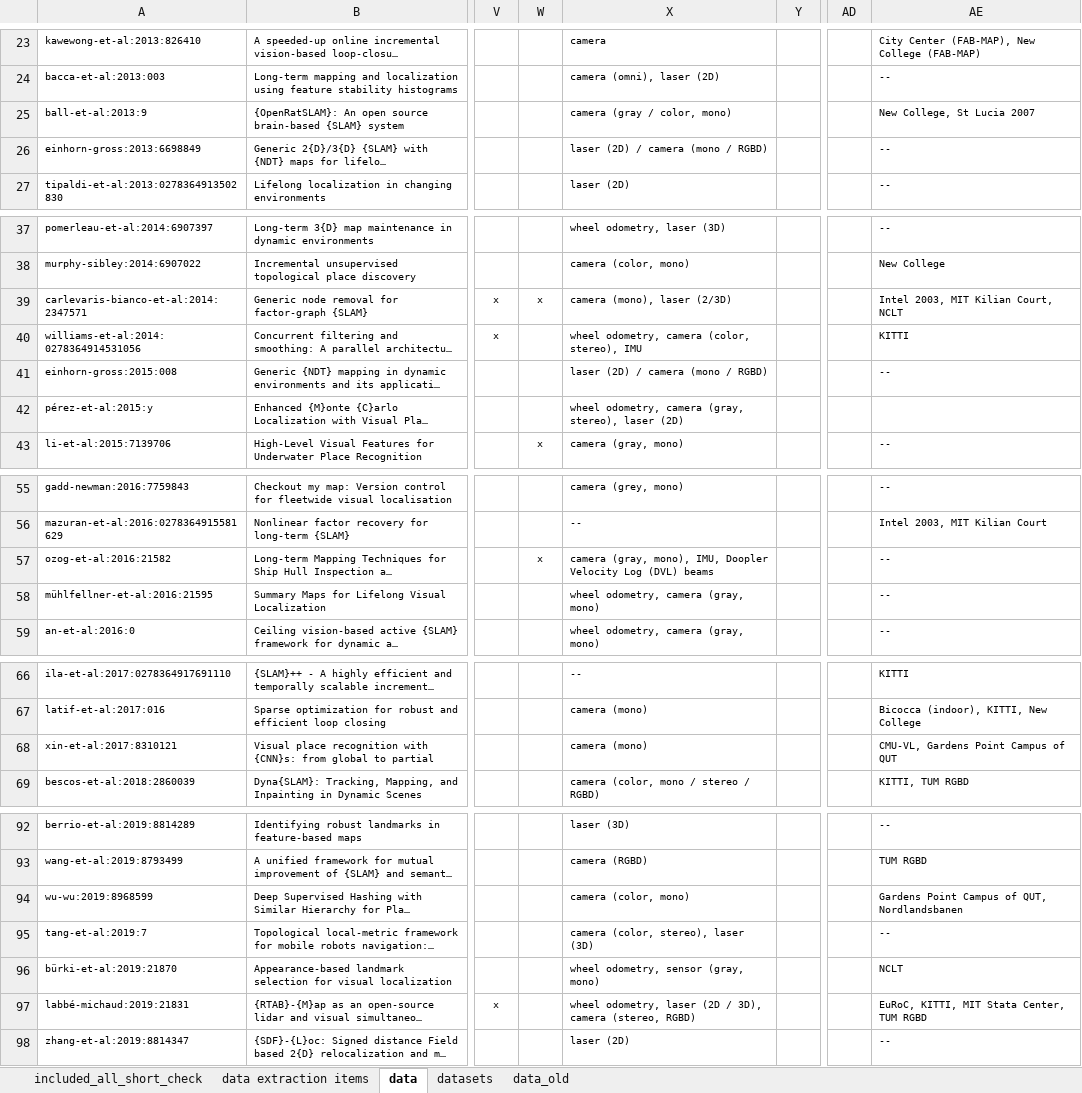
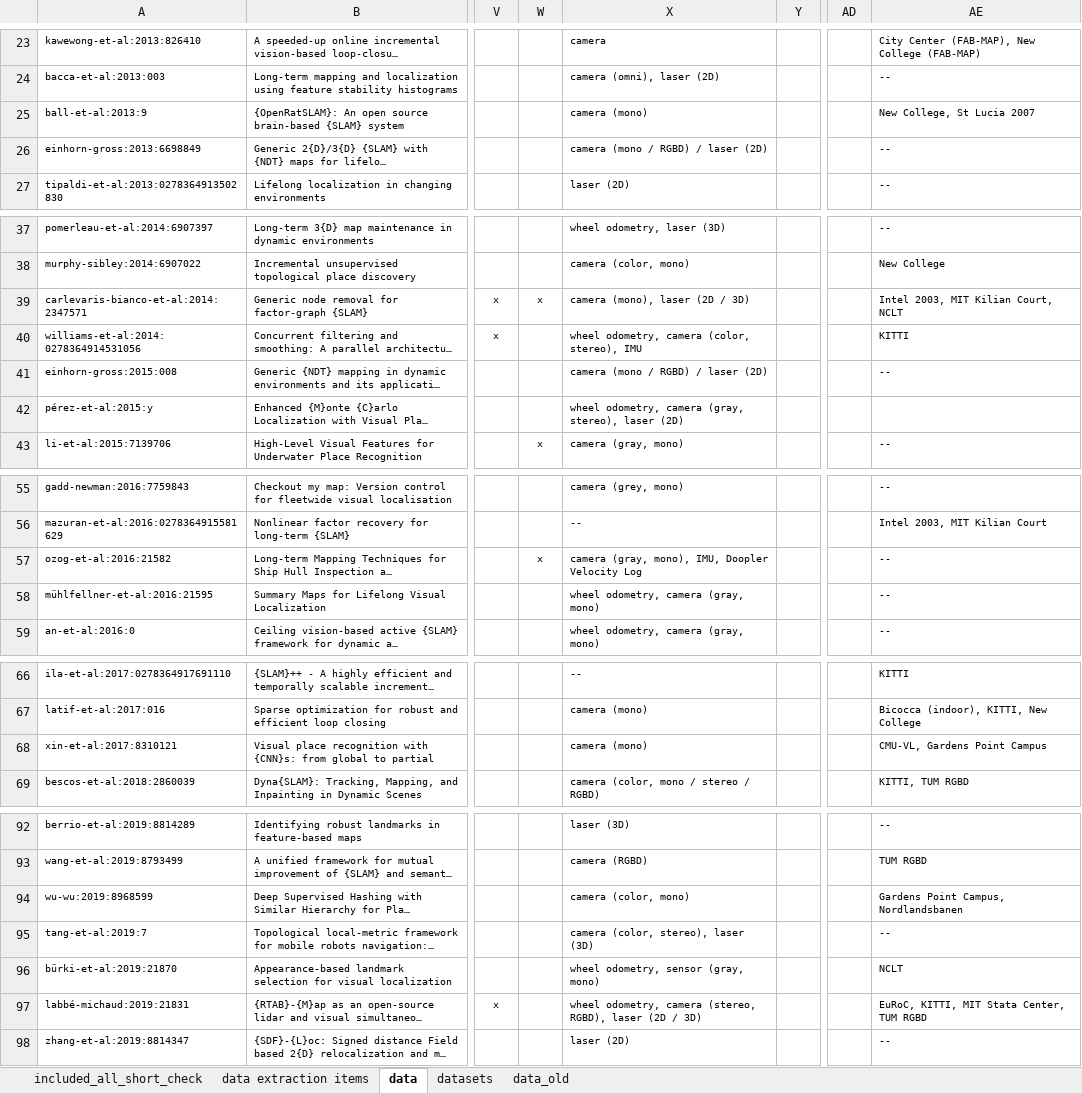
Before and after one commit to sousarbarb/slr-ltlm-mr, an Excel workbook: data/methodology/data-extraction/data_article.xlsx, sheet data, drawn as a sheet; only a part is shown, gaps mark what is left out; long unchanged cells end in …; values as stored, in another font and other column widths than the file's, no borders; table styles not drawn; the diff covers the shown part only; the diff names each change by its address in the sheet, - before the commit and + after, or states it on an @@ line.

Commit message:
Fix names excel data extraction (to summarize further

```diff
--- a/data/methodology/data-extraction/data_article.xlsx (sheet data)
+++ b/data/methodology/data-extraction/data_article.xlsx (sheet data)
-X25: camera (gray / color, mono)
+X25: camera (mono)
-X26: laser (2D) / camera (mono / RGBD)
+X26: camera (mono / RGBD) / laser (2D)
-X39: camera (mono), laser (2/3D)
+X39: camera (mono), laser (2D / 3D)
-X41: laser (2D) / camera (mono / RGBD)
+X41: camera (mono / RGBD) / laser (2D)
-X57: …Velocity Log (DVL) beams
+X57: …Velocity Log
-AE68: CMU-VL, Gardens Point Campus of QUT
+AE68: CMU-VL, Gardens Point Campus
-AE94: Gardens Point Campus of QUT, Nordlandsbanen
+AE94: Gardens Point Campus, Nordlandsbanen
-X97: wheel odometry, laser (2D / 3D), camera (stereo, RGBD)
+X97: wheel odometry, camera (stereo, RGBD), laser (2D / 3D)
```
Also changed, not shown: 2 edited cells elsewhere in this sheet, sheet datasets.
